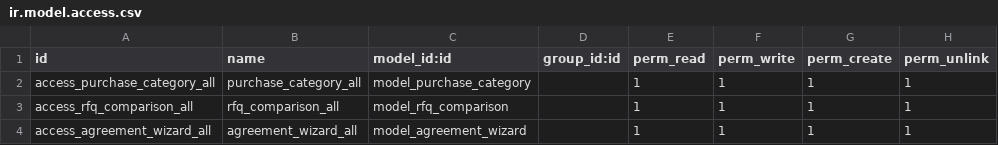
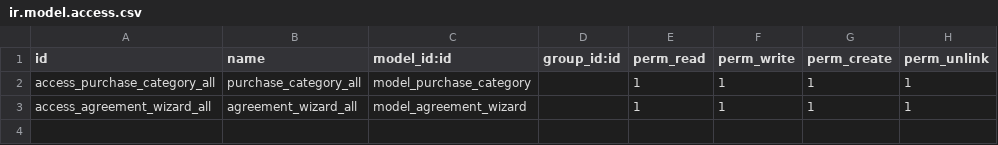
Before and after one commit to Saharaintergroup/QDLY, a CSV file: purchase_custom/security/ir.model.access.csv, drawn as a sheet; the diff names each change by its address in the sheet, - before the commit and + after, or states it on an @@ line.

```diff
--- a/purchase_custom/security/ir.model.access.csv
+++ b/purchase_custom/security/ir.model.access.csv
-row 3: access_rfq_comparison_all | rfq_comparison_all | model_rfq_comparison |  | 1 | 1 | 1 | 1
```
Also changed, not shown: 7 other files.
